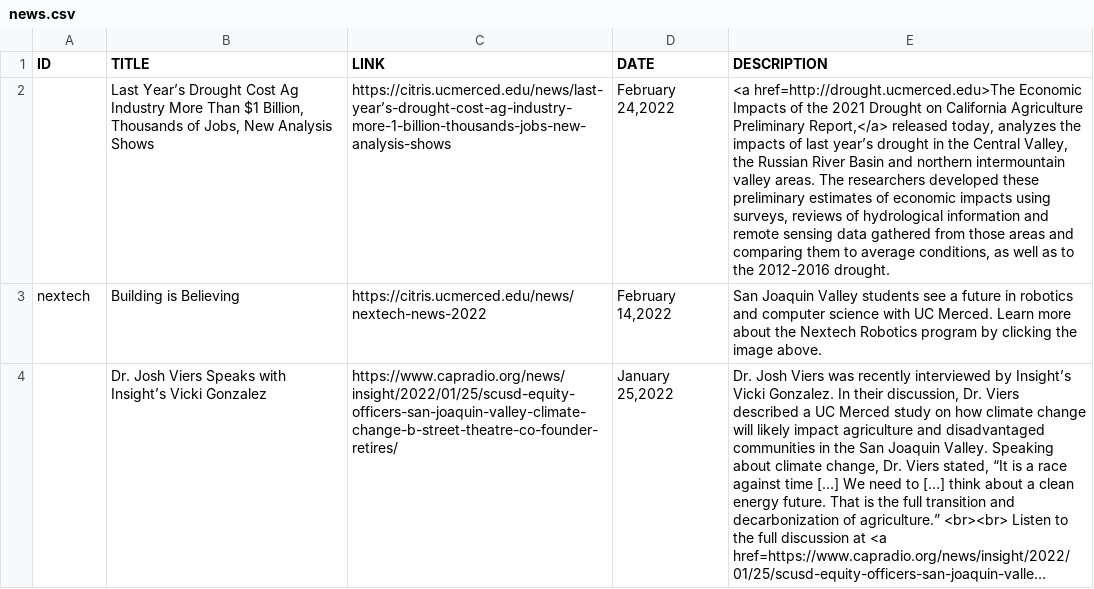
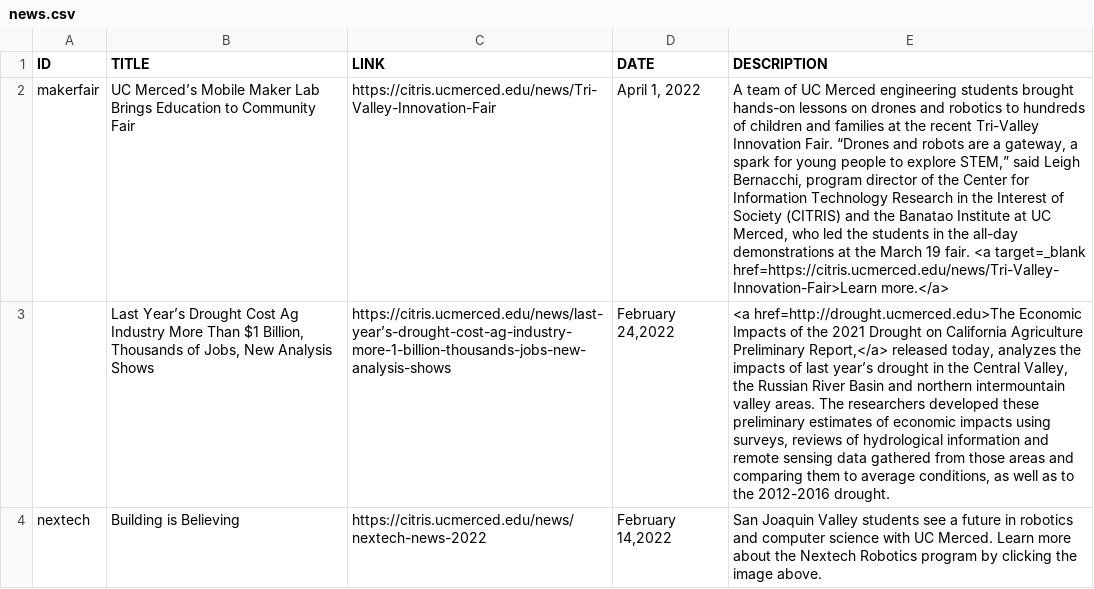
Before and after one commit to citris-ucmerced/citris, a CSV file: news.csv, drawn as a sheet; only a part is shown; the shorter side is filled out with more unchanged rows; long unchanged cells end in …; the diff names each change by its address in the sheet, - before the commit and + after, or states it on an @@ line.

```diff
--- a/news.csv
+++ b/news.csv
+row 2: makerfair | UC Merced’s Mobile Maker Lab Brings Education to Community Fair | https://citris.ucmerced.edu/news/Tri-Valley-Innovation-Fair | April 1, 2022 | A team of UC Merced engineering students brought hands-on lessons on drones and robotics to hundreds of children and families at the recent Tri-Valley Innovation Fair. “Drones and robots are a gateway, a spark for young people to explore STEM,” said Leigh Bernacchi, program director of the Center for Information Technology Research in the Interest of Society (CITRIS) and the Banatao Institute at UC Merced, who led the students in the all-day demonstrations at the March 19 fair. <a target=_blank href=https://citris.ucmerced.edu/news/Tri-Valley-Innovation-Fair>Learn more.</a>
```
Also changed, not shown: 2 other files.
